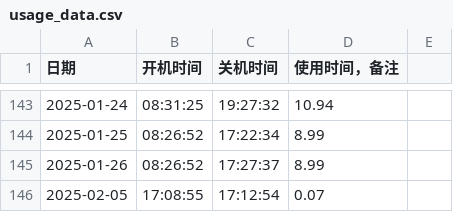
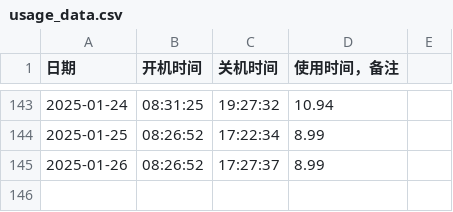
Before and after one commit to tilipinpin/workt, a CSV file: date/usage_data.csv, drawn as a sheet; only a part is shown, gaps mark what is left out; the diff names each change by its address in the sheet, - before the commit and + after, or states it on an @@ line.

Commit message:
Update usage_data.csv

```diff
--- a/date/usage_data.csv
+++ b/date/usage_data.csv
-row 146: 2025-02-05 | 17:08:55 | 17:12:54 | 0.07
```
